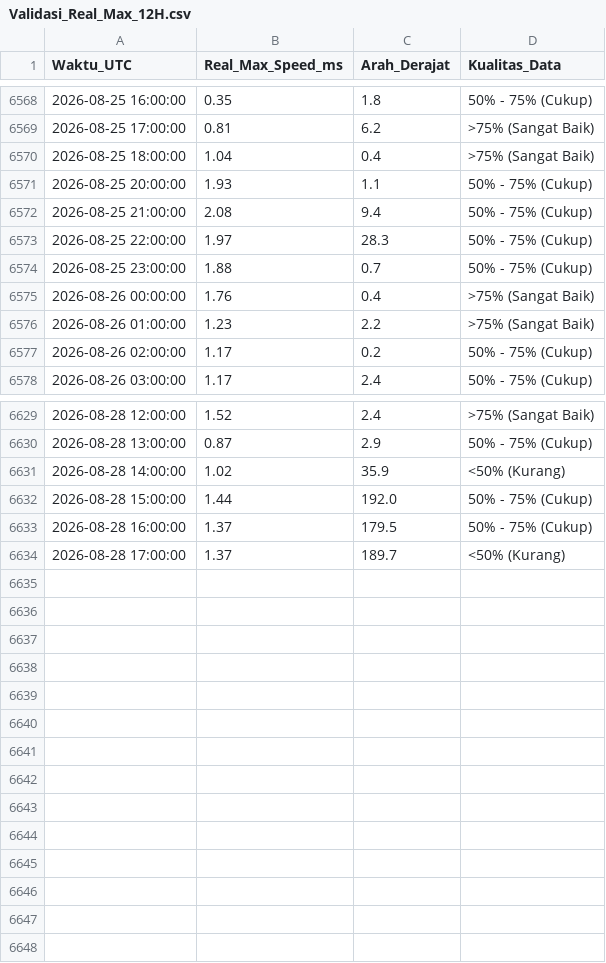
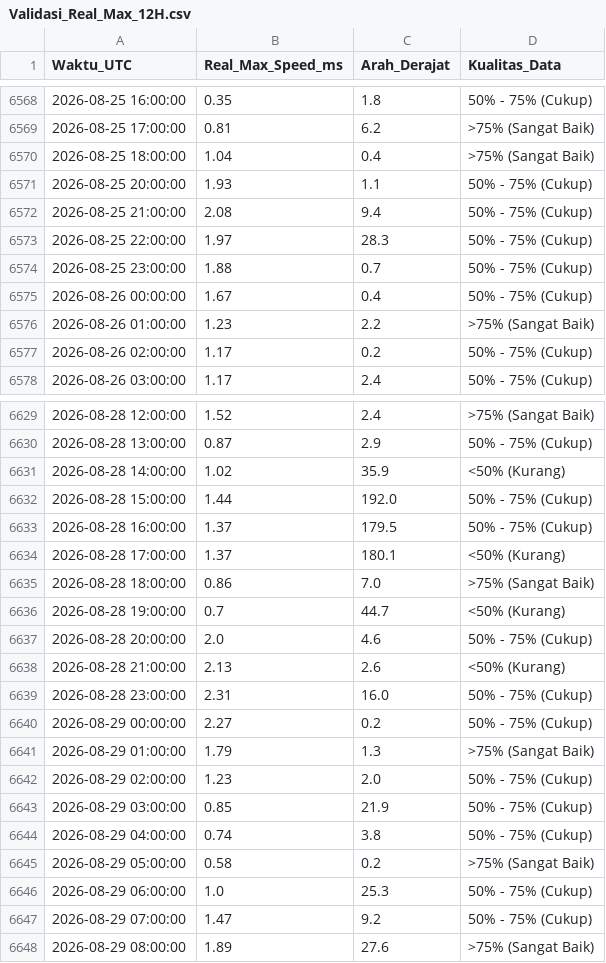
Before and after one commit to Umarhaidaralfaruq/MARLIN-Marine-Current-Intelligence-System, a CSV file: Hasil_Validasi/Validasi_Real_Max_12H.csv, drawn as a sheet; only a part is shown, gaps mark what is left out.

```diff
--- a/Hasil_Validasi/Validasi_Real_Max_12H.csv
+++ b/Hasil_Validasi/Validasi_Real_Max_12H.csv
@@ -6574,3 +6574,3 @@ Waktu_UTC,Real_Max_Speed_ms,Arah_Derajat,Kualitas_Data
 2026-08-25 23:00:00,1.88,0.7,50% - 75% (Cukup)
-2026-08-26 00:00:00,1.76,0.4,>75% (Sangat Baik)
+2026-08-26 00:00:00,1.67,0.4,50% - 75% (Cukup)
 2026-08-26 01:00:00,1.23,2.2,>75% (Sangat Baik)
@@ -6633,2 +6633,16 @@ Waktu_UTC,Real_Max_Speed_ms,Arah_Derajat,Kualitas_Data
 2026-08-28 16:00:00,1.37,179.5,50% - 75% (Cukup)
-2026-08-28 17:00:00,1.37,189.7,<50% (Kurang)
+2026-08-28 17:00:00,1.37,180.1,<50% (Kurang)
+2026-08-28 18:00:00,0.86,7.0,>75% (Sangat Baik)
+2026-08-28 19:00:00,0.7,44.7,<50% (Kurang)
+2026-08-28 20:00:00,2.0,4.6,50% - 75% (Cukup)
+2026-08-28 21:00:00,2.13,2.6,<50% (Kurang)
+2026-08-28 23:00:00,2.31,16.0,50% - 75% (Cukup)
+2026-08-29 00:00:00,2.27,0.2,50% - 75% (Cukup)
+2026-08-29 01:00:00,1.79,1.3,>75% (Sangat Baik)
+2026-08-29 02:00:00,1.23,2.0,50% - 75% (Cukup)
+2026-08-29 03:00:00,0.85,21.9,50% - 75% (Cukup)
+2026-08-29 04:00:00,0.74,3.8,50% - 75% (Cukup)
+2026-08-29 05:00:00,0.58,0.2,>75% (Sangat Baik)
+2026-08-29 06:00:00,1.0,25.3,50% - 75% (Cukup)
+2026-08-29 07:00:00,1.47,9.2,50% - 75% (Cukup)
+2026-08-29 08:00:00,1.89,27.6,>75% (Sangat Baik)
```
Also changed, not shown: 1 other file.
